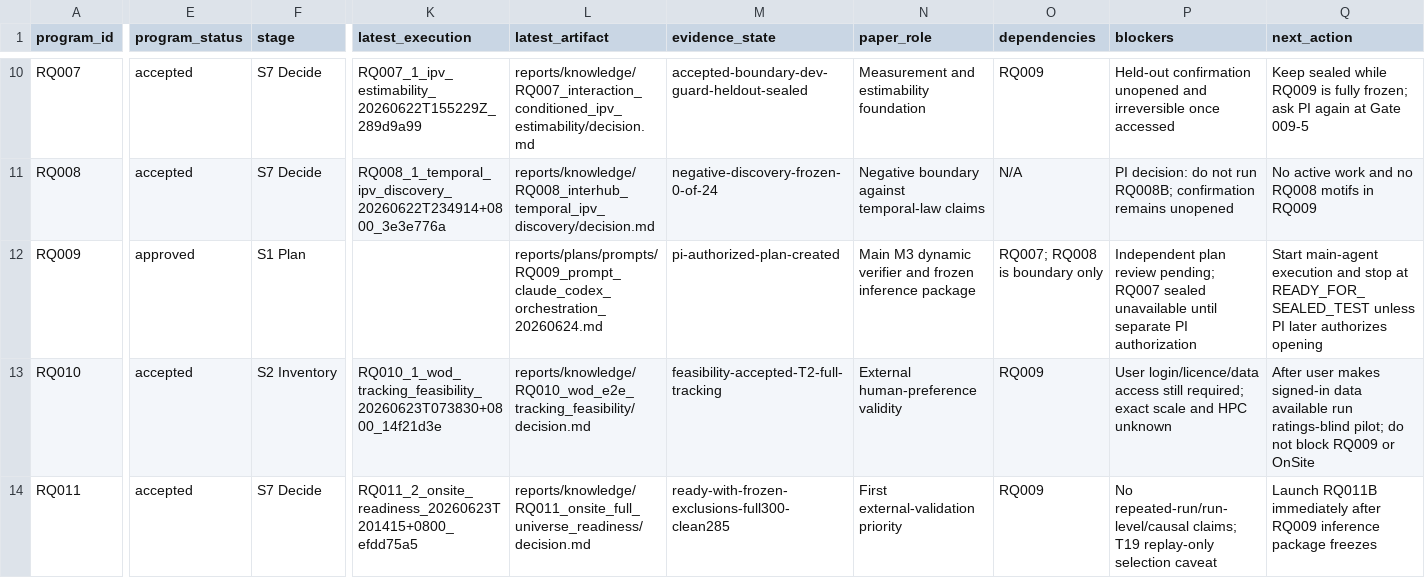
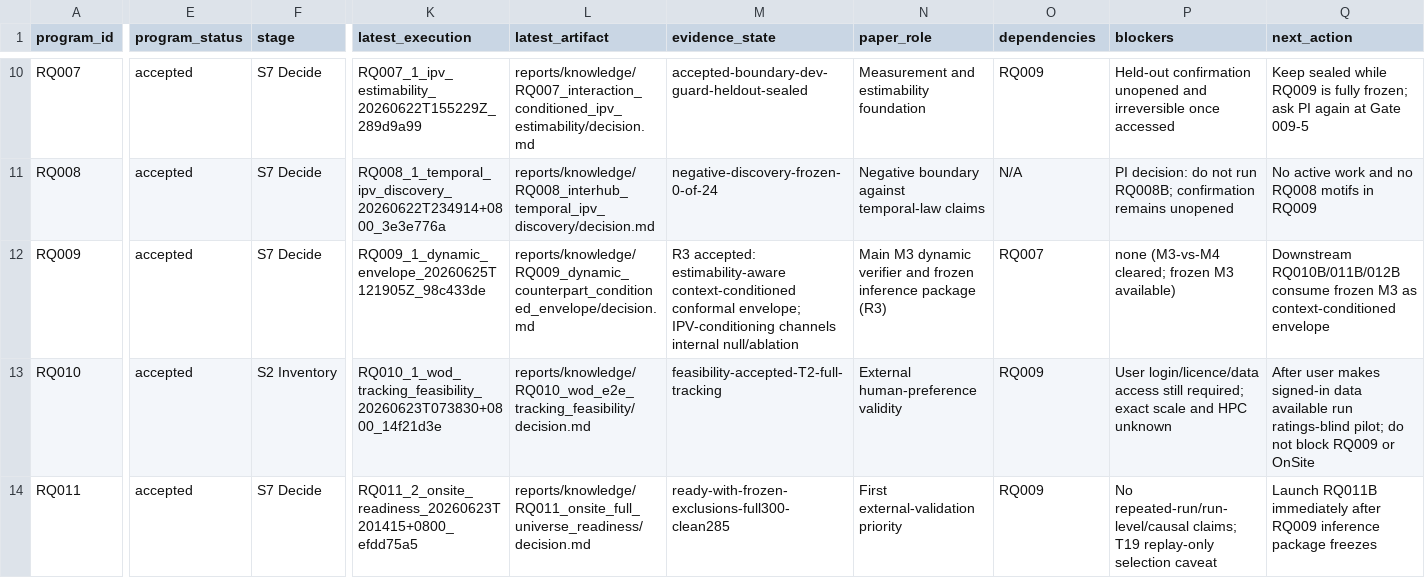
Before and after one commit to zxc-tju/ipv_estimation, a CSV file: reports/knowledge/rq_progress_registry.csv, drawn as a sheet; only a part is shown, gaps mark what is left out; the diff covers the shown part only; the diff names each change by its address in the sheet, - before the commit and + after, or states it on an @@ line.

Commit message:
governance: freeze RQ001-012 decisions (RQ009 R3 accepted; RQ011B/012B deferred); Wave-B plans+prompts; sync dashboard/registry/STUDIES

```diff
--- a/reports/knowledge/rq_progress_registry.csv
+++ b/reports/knowledge/rq_progress_registry.csv
-E12 (program_status): approved
+E12 (program_status): accepted
-F12 (stage): S1 Plan
+F12 (stage): S7 Decide
-K12 (latest_execution): (empty)
+K12 (latest_execution): RQ009_1_dynamic_envelope_20260625T121905Z_98c433de
-L12 (latest_artifact): reports/plans/prompts/RQ009_prompt_claude_codex_orchestration_20260624.md
+L12 (latest_artifact): reports/knowledge/RQ009_dynamic_counterpart_conditioned_envelope/decision.md
-M12 (evidence_state): pi-authorized-plan-created
+M12 (evidence_state): R3 accepted: estimability-aware context-conditioned conformal envelope; IPV-conditioning channels internal null/ablation
-N12 (paper_role): …inference package
+N12 (paper_role): …inference package (R3)
-O12 (dependencies): RQ007; RQ008 is boundary only
+O12 (dependencies): RQ007
-P12 (blockers): Independent plan review pending; RQ007 sealed unavailable until separate PI authorization
+P12 (blockers): none (M3-vs-M4 cleared; frozen M3 available)
-Q12 (next_action): Start main-agent execution and stop at READY_FOR_SEALED_TEST unless PI later authorizes opening
+Q12 (next_action): Downstream RQ010B/011B/012B consume frozen M3 as context-conditioned envelope
```
Also changed, not shown: 2 edited cells elsewhere in this file, 6 other files.
